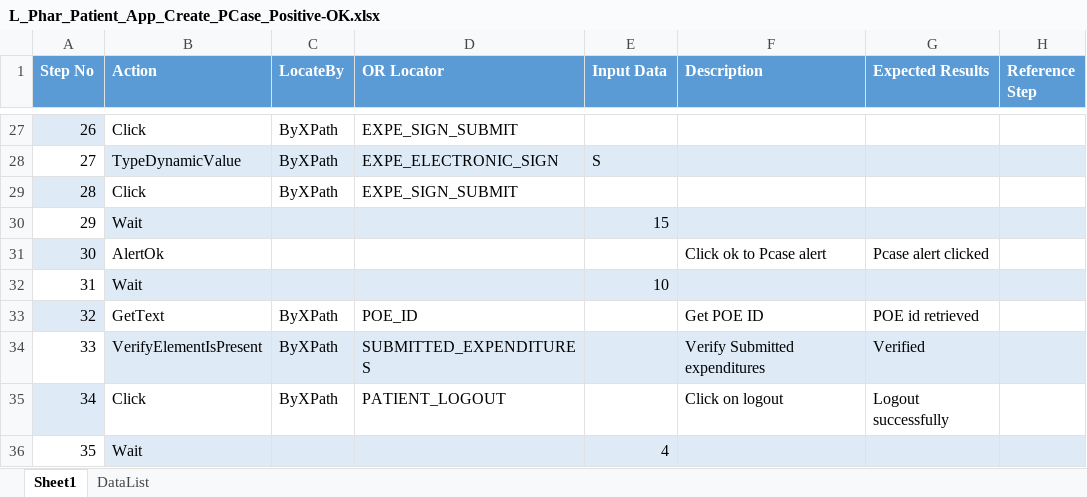
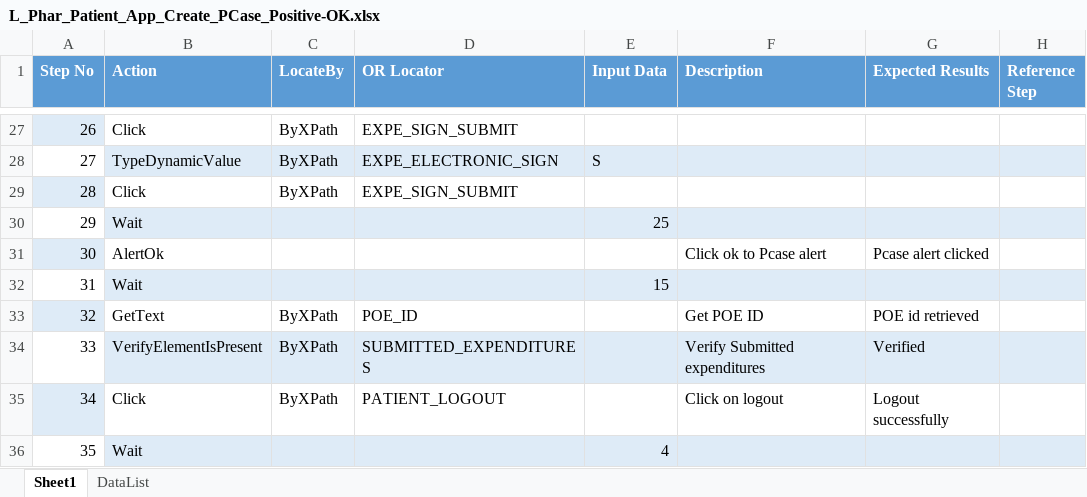
Before and after one commit to sbabupresidency1/fipsar_automation, an Excel workbook: QA/testcases/LLS/Pharmacy/L_Phar_Patient_App_Create_PCase_Positive-OK.xlsx, sheet Sheet1, drawn as a sheet; only a part is shown, gaps mark what is left out; values as stored, in another font and other column widths than the file's, no borders; the diff names each change by its address in the sheet, - before the commit and + after, or states it on an @@ line.

Commit message:
gjvv

```diff
--- a/QA/testcases/LLS/Pharmacy/L_Phar_Patient_App_Create_PCase_Positive-OK.xlsx (sheet Sheet1)
+++ b/QA/testcases/LLS/Pharmacy/L_Phar_Patient_App_Create_PCase_Positive-OK.xlsx (sheet Sheet1)
-E30 (Input Data): 15
+E30 (Input Data): 25
-E32 (Input Data): 10
+E32 (Input Data): 15
```
